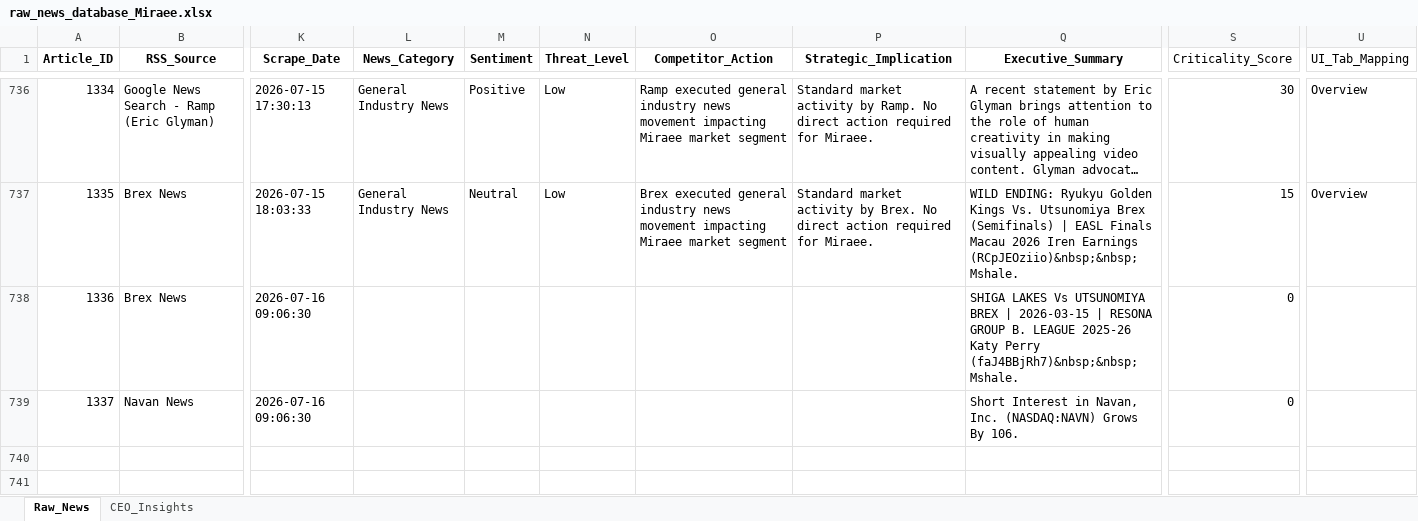
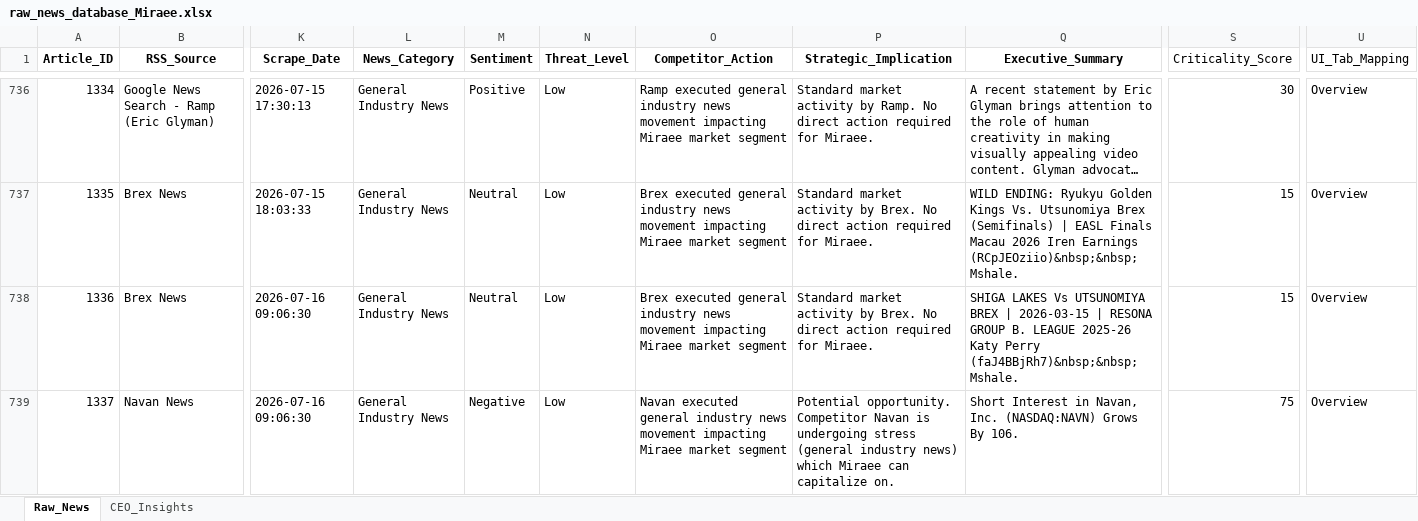
Before and after one commit to knirantar-Mondee/TabhiGroupDashboard_1, an Excel workbook: News_Dashboard/data/raw_news_database_Miraee.xlsx, sheet Raw_News, drawn as a sheet; only a part is shown, gaps mark what is left out; long unchanged cells end in …; values as stored, in another font and other column widths than the file's, no borders; the diff names each change by its address in the sheet, - before the commit and + after, or states it on an @@ line.

```diff
--- a/News_Dashboard/data/raw_news_database_Miraee.xlsx (sheet Raw_News)
+++ b/News_Dashboard/data/raw_news_database_Miraee.xlsx (sheet Raw_News)
-L738:L739 (News_Category): (empty)
+L738:L739 (News_Category): General Industry News
-M738 (Sentiment): (empty)
+M738 (Sentiment): Neutral
-N738:N739 (Threat_Level): (empty)
+N738:N739 (Threat_Level): Low
-O738 (Competitor_Action): (empty)
+O738 (Competitor_Action): Brex executed general industry news movement impacting Miraee market segment
-P738 (Strategic_Implication): (empty)
+P738 (Strategic_Implication): Standard market activity by Brex. No direct action required for Miraee.
-S738 (Criticality_Score): 0
+S738 (Criticality_Score): 15
-U738:U739 (UI_Tab_Mapping): (empty)
+U738:U739 (UI_Tab_Mapping): Overview
-M739 (Sentiment): (empty)
+M739 (Sentiment): Negative
-O739 (Competitor_Action): (empty)
+O739 (Competitor_Action): Navan executed general industry news movement impacting Miraee market segment
-P739 (Strategic_Implication): (empty)
+P739 (Strategic_Implication): Potential opportunity. Competitor Navan is undergoing stress (general industry news) which Miraee can capitalize on.
-S739 (Criticality_Score): 0
+S739 (Criticality_Score): 75
```
Also changed, not shown: sheet CEO_Insights, News_Dashboard/data/raw_news_database_Mondee.xlsx, News_Intelligence/output/raw_news_database_Miraee.xlsx, 3 other files.
